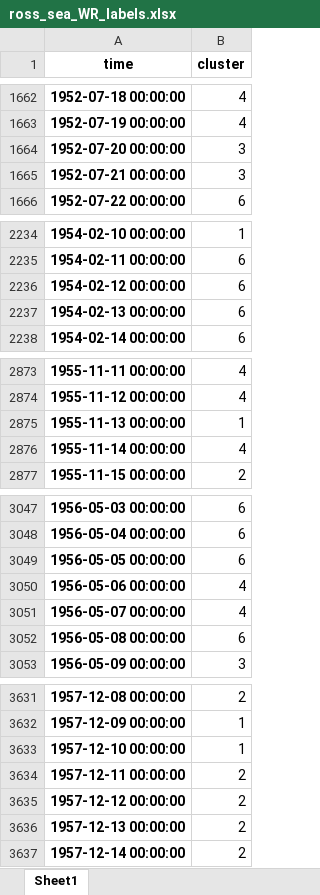
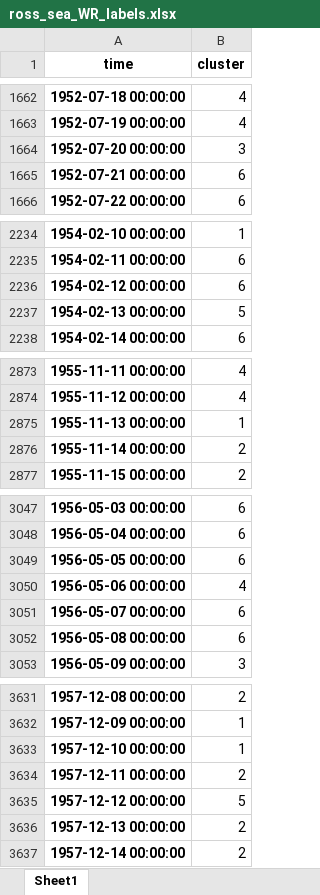
Before and after one commit to nram812/cpp, an Excel workbook: ross_sea_WR/data/ross_sea_WR_labels.xlsx, sheet Sheet1, drawn as a sheet; only a part is shown, gaps mark what is left out; values as stored, in another font and other column widths than the file's, no borders; the diff covers the shown part only; the diff names each change by its address in the sheet, - before the commit and + after, or states it on an @@ line.

```diff
--- a/ross_sea_WR/data/ross_sea_WR_labels.xlsx (sheet Sheet1)
+++ b/ross_sea_WR/data/ross_sea_WR_labels.xlsx (sheet Sheet1)
-B1665 (cluster): 3
+B1665 (cluster): 6
-B2237 (cluster): 6
+B2237 (cluster): 5
-B2876 (cluster): 4
+B2876 (cluster): 2
-B3051 (cluster): 4
+B3051 (cluster): 6
-B3635 (cluster): 2
+B3635 (cluster): 5
```
Also changed, not shown: 236 added rows and 73 edited cells elsewhere in this sheet, SPBI/outputs/SPBI_Monthly_Final.xlsx, data/mjo_data/phase_historical.xlsx, 12 other files.
